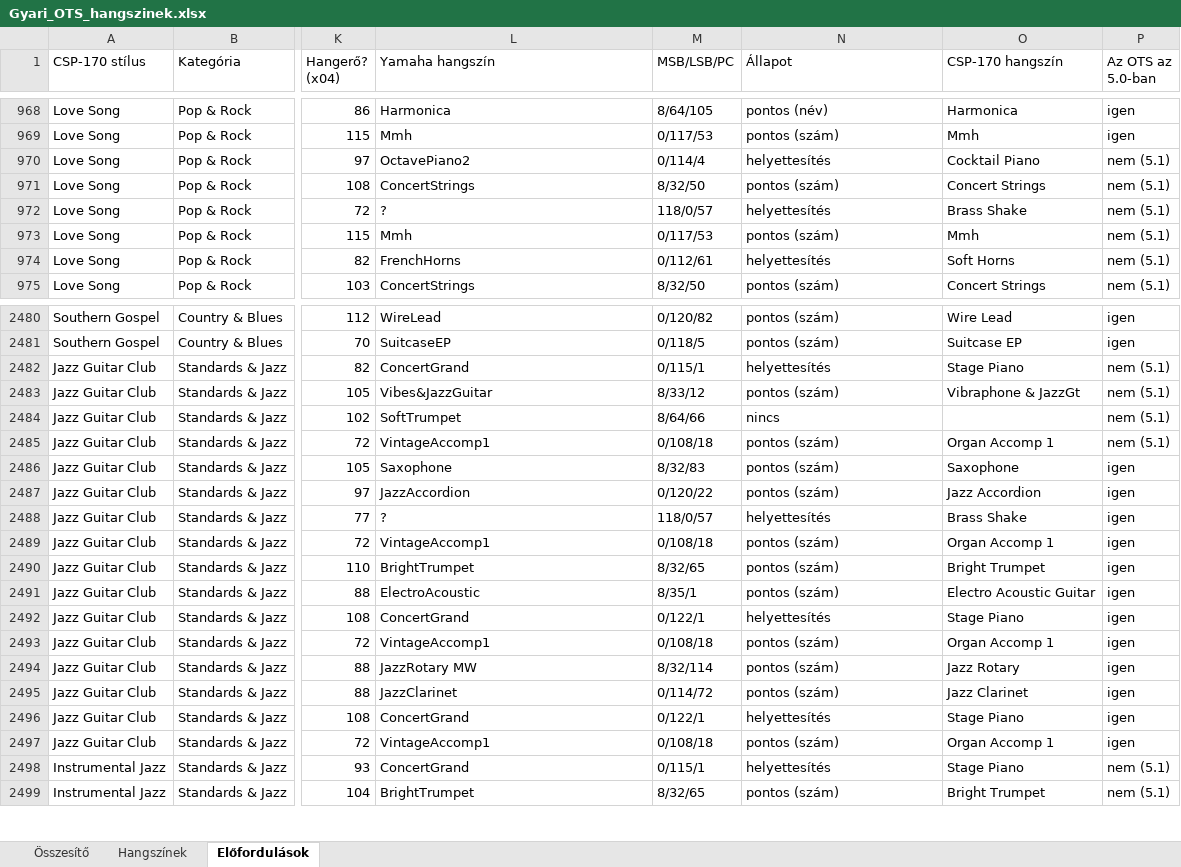
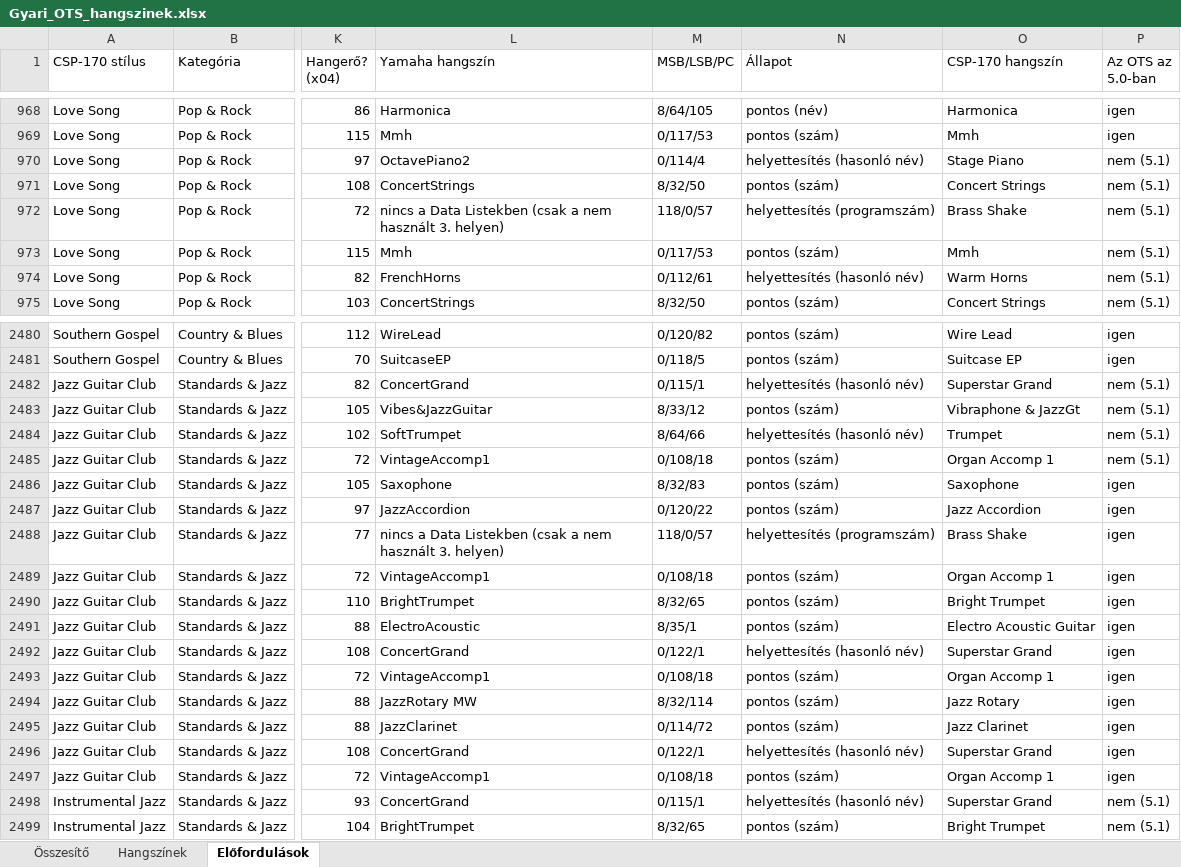
Before and after one commit to Viktor318/conpianist, an Excel workbook: docs/Gyari_OTS_hangszinek.xlsx, sheet Előfordulások, drawn as a sheet; only a part is shown, gaps mark what is left out; values as stored, in another font and other column widths than the file's, no cell formats; the diff covers the shown part only; the diff names each change by its address in the sheet, - before the commit and + after, or states it on an @@ line.

```diff
--- a/docs/Gyari_OTS_hangszinek.xlsx (sheet Előfordulások)
+++ b/docs/Gyari_OTS_hangszinek.xlsx (sheet Előfordulások)
-N970 (Állapot): helyettesítés
+N970 (Állapot): helyettesítés (hasonló név)
-O970 (CSP-170 hangszín): Cocktail Piano
+O970 (CSP-170 hangszín): Stage Piano
-L972 (Yamaha hangszín): ?
+L972 (Yamaha hangszín): nincs a Data Listekben (csak a nem használt 3. helyen)
-N972 (Állapot): helyettesítés
+N972 (Állapot): helyettesítés (programszám)
-N974 (Állapot): helyettesítés
+N974 (Állapot): helyettesítés (hasonló név)
-O974 (CSP-170 hangszín): Soft Horns
+O974 (CSP-170 hangszín): Warm Horns
-N2482 (Állapot): helyettesítés
+N2482 (Állapot): helyettesítés (hasonló név)
-O2482 (CSP-170 hangszín): Stage Piano
+O2482 (CSP-170 hangszín): Superstar Grand
-N2484 (Állapot): nincs
+N2484 (Állapot): helyettesítés (hasonló név)
-O2484 (CSP-170 hangszín): (empty)
+O2484 (CSP-170 hangszín): Trumpet
-L2488 (Yamaha hangszín): ?
+L2488 (Yamaha hangszín): nincs a Data Listekben (csak a nem használt 3. helyen)
-N2488 (Állapot): helyettesítés
+N2488 (Állapot): helyettesítés (programszám)
-N2492 (Állapot): helyettesítés
+N2492 (Állapot): helyettesítés (hasonló név)
-O2492 (CSP-170 hangszín): Stage Piano
+O2492 (CSP-170 hangszín): Superstar Grand
-N2496 (Állapot): helyettesítés
+N2496 (Állapot): helyettesítés (hasonló név)
-O2496 (CSP-170 hangszín): Stage Piano
+O2496 (CSP-170 hangszín): Superstar Grand
-N2498 (Állapot): helyettesítés
+N2498 (Állapot): helyettesítés (hasonló név)
-O2498 (CSP-170 hangszín): Stage Piano
+O2498 (CSP-170 hangszín): Superstar Grand
```
Also changed, not shown: 756 edited cells elsewhere in this sheet, sheet Hangszínek, sheet Összesítő, cell formats, docs/Gyari_OTS_5.0_pontos.xlsx.
